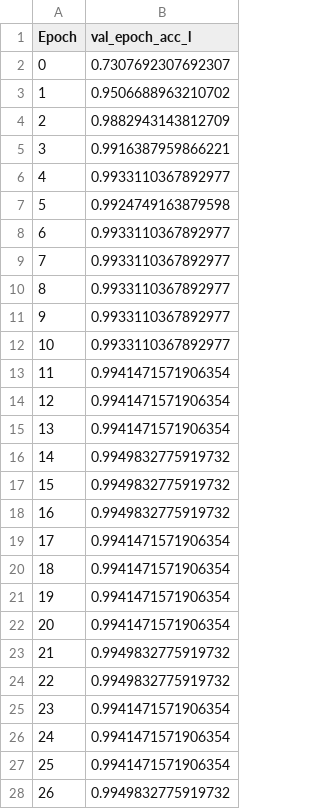
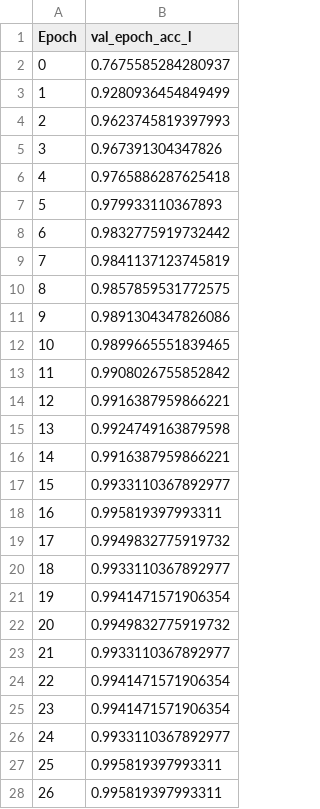
Before and after one commit to fuyboo/SPARTA, a CSV file: data/output/aptamer_prediction/val_epoch_log.csv, drawn as a sheet; only a part is shown; the diff covers the shown part only.

Commit message:
Update val_epoch_log.csv

```diff
--- a/data/output/aptamer_prediction/val_epoch_log.csv
+++ b/data/output/aptamer_prediction/val_epoch_log.csv
@@ -1,28 +1,28 @@
 Epoch,val_epoch_acc_l
-0,0.7307692307692307
-1,0.9506688963210702
-2,0.9882943143812709
-3,0.9916387959866221
-4,0.9933110367892977
-5,0.9924749163879598
-6,0.9933110367892977
-7,0.9933110367892977
-8,0.9933110367892977
-9,0.9933110367892977
-10,0.9933110367892977
-11,0.9941471571906354
-12,0.9941471571906354
-13,0.9941471571906354
-14,0.9949832775919732
-15,0.9949832775919732
-16,0.9949832775919732
-17,0.9941471571906354
-18,0.9941471571906354
+0,0.7675585284280937
+1,0.9280936454849499
+2,0.9623745819397993
+3,0.967391304347826
+4,0.9765886287625418
+5,0.979933110367893
+6,0.9832775919732442
+7,0.9841137123745819
+8,0.9857859531772575
+9,0.9891304347826086
+10,0.9899665551839465
+11,0.9908026755852842
+12,0.9916387959866221
+13,0.9924749163879598
+14,0.9916387959866221
+15,0.9933110367892977
+16,0.995819397993311
+17,0.9949832775919732
+18,0.9933110367892977
 19,0.9941471571906354
-20,0.9941471571906354
-21,0.9949832775919732
-22,0.9949832775919732
+20,0.9949832775919732
+21,0.9933110367892977
+22,0.9941471571906354
 23,0.9941471571906354
-24,0.9941471571906354
-25,0.9941471571906354
-26,0.9949832775919732
+24,0.9933110367892977
+25,0.995819397993311
+26,0.995819397993311
```
Also changed, not shown: 52 edited cells elsewhere in this file.
